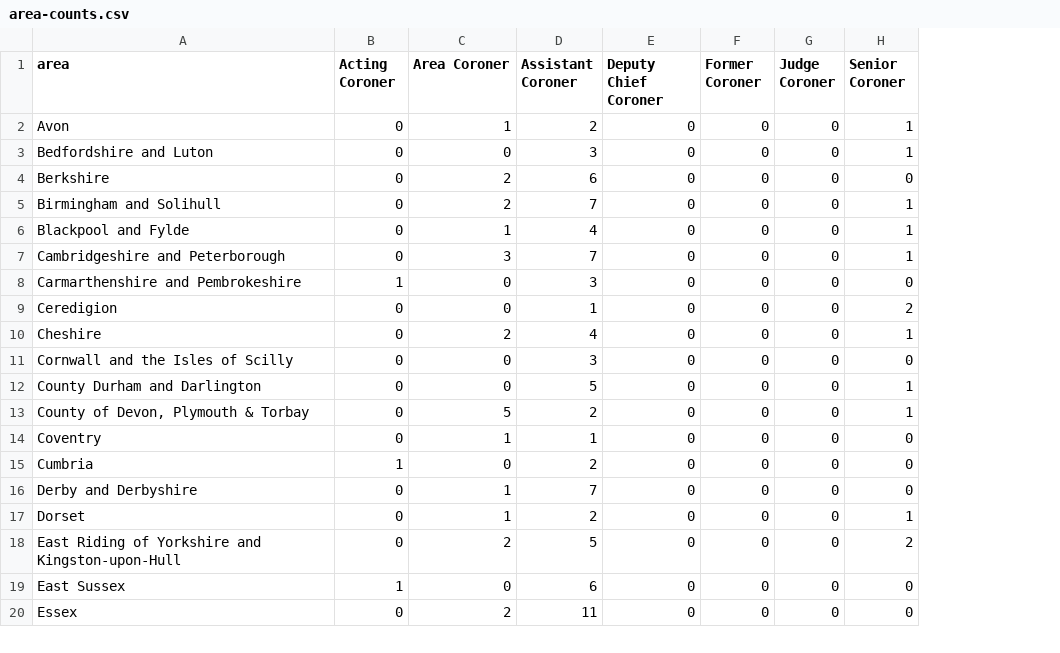
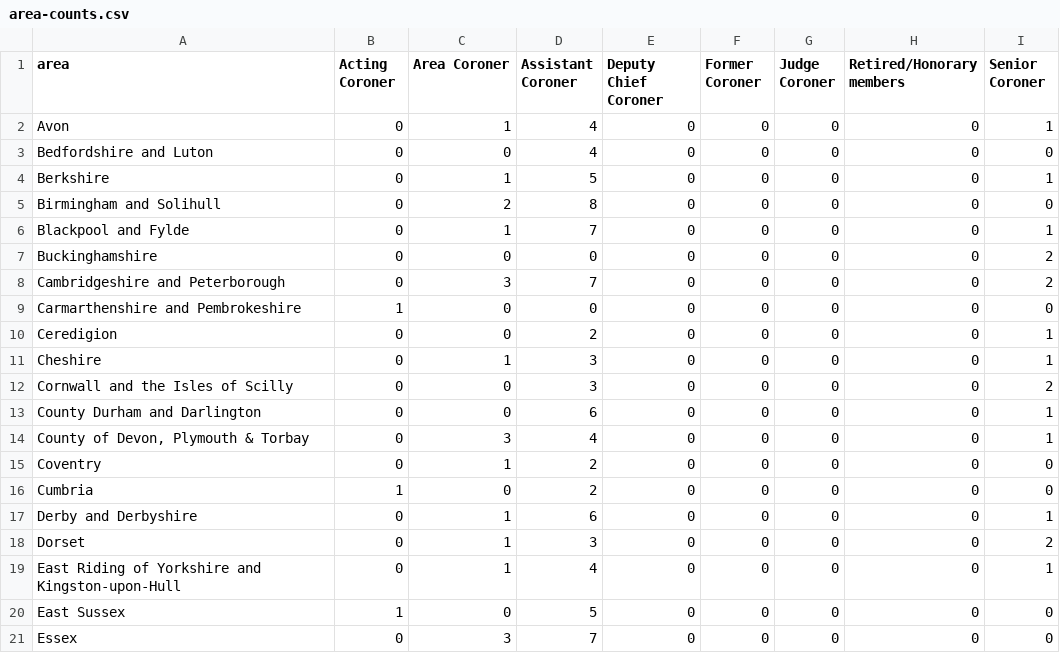
Before and after one commit to Mr-Helpful/preventable-deaths-scraper, a CSV file: src/analyse/counts/data/name/area-counts.csv, drawn as a sheet; only a part is shown; addresses are those after the commit; the diff covers the shown part only; the diff names each change by its address in the sheet, - before the commit and + after, or states it on an @@ line.

```diff
--- a/src/analyse/counts/data/name/area-counts.csv
+++ b/src/analyse/counts/data/name/area-counts.csv
+column H (Retired/Honorary members), rows 2-6: all 0; rows 8-21: all 0
-D2 (Assistant Coroner): 2
+D2 (Assistant Coroner): 4
-D3 (Assistant Coroner): 3
+D3 (Assistant Coroner): 4
-I3 (Senior Coroner): 1
+I3 (Senior Coroner): 0
-C4 (Area Coroner): 2
+C4 (Area Coroner): 1
-D4 (Assistant Coroner): 6
+D4 (Assistant Coroner): 5
-I4 (Senior Coroner): 0
+I4 (Senior Coroner): 1
-D5 (Assistant Coroner): 7
+D5 (Assistant Coroner): 8
-I5 (Senior Coroner): 1
+I5 (Senior Coroner): 0
-D6 (Assistant Coroner): 4
+D6 (Assistant Coroner): 7
+row 7: Buckinghamshire | 0 | 0 | 0 | 0 | 0 | 0 | 0 | 2
-I8 (Senior Coroner): 1
+I8 (Senior Coroner): 2
-D9 (Assistant Coroner): 3
+D9 (Assistant Coroner): 0
-D10 (Assistant Coroner): 1
+D10 (Assistant Coroner): 2
-I10 (Senior Coroner): 2
+I10 (Senior Coroner): 1
-C11 (Area Coroner): 2
+C11 (Area Coroner): 1
-D11 (Assistant Coroner): 4
+D11 (Assistant Coroner): 3
-I12 (Senior Coroner): 0
+I12 (Senior Coroner): 2
-D13 (Assistant Coroner): 5
+D13 (Assistant Coroner): 6
-C14 (Area Coroner): 5
+C14 (Area Coroner): 3
-D14 (Assistant Coroner): 2
+D14 (Assistant Coroner): 4
-D15 (Assistant Coroner): 1
+D15 (Assistant Coroner): 2
-D17 (Assistant Coroner): 7
+D17 (Assistant Coroner): 6
-I17 (Senior Coroner): 0
+I17 (Senior Coroner): 1
-D18 (Assistant Coroner): 2
+D18 (Assistant Coroner): 3
-I18 (Senior Coroner): 1
+I18 (Senior Coroner): 2
-C19 (Area Coroner): 2
+C19 (Area Coroner): 1
-D19 (Assistant Coroner): 5
+D19 (Assistant Coroner): 4
-I19 (Senior Coroner): 2
+I19 (Senior Coroner): 1
-D20 (Assistant Coroner): 6
+D20 (Assistant Coroner): 5
-C21 (Area Coroner): 2
+C21 (Area Coroner): 3
-D21 (Assistant Coroner): 11
+D21 (Assistant Coroner): 7
```
Also changed, not shown: 67 edited cells elsewhere in this file, src/analyse/counts/data/name/top-categorised.csv, src/analyse/counts/data/sent/rcpt-statuses.csv, 23 other files.
